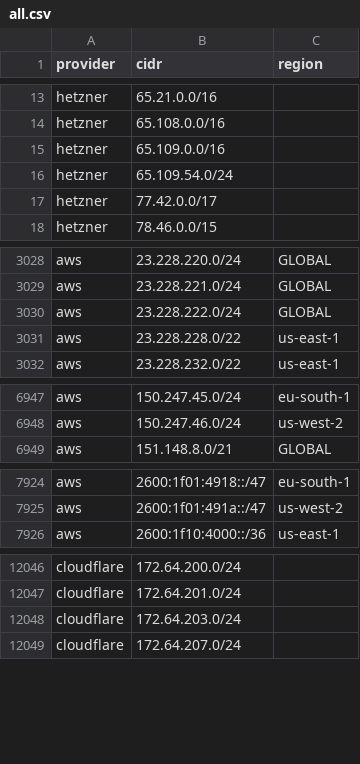
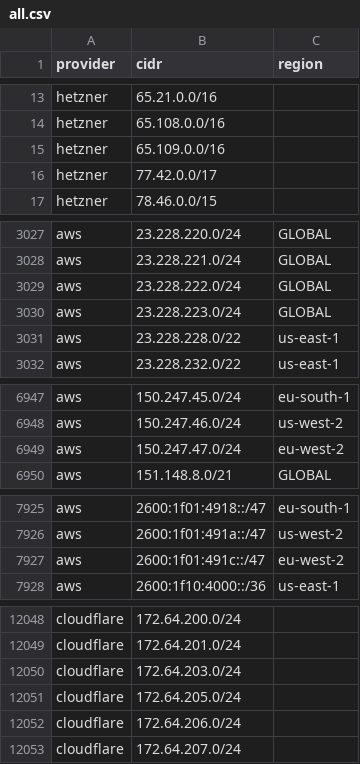
Before and after one commit to Mide-IT/cdn-ip-ranges, a CSV file: all/all.csv, drawn as a sheet; only a part is shown, gaps mark what is left out; removed rows and columns are numbered as before the commit, all else as after; the diff covers the shown part only; the diff names each change by its address in the sheet, - before the commit and + after, or states it on an @@ line.

```diff
--- a/all/all.csv
+++ b/all/all.csv
-row 16: hetzner | 65.109.54.0/24
+row 3030: aws | 23.228.223.0/24 | GLOBAL
+row 6949: aws | 150.247.47.0/24 | eu-west-2
+row 7927: aws | 2600:1f01:491c::/47 | eu-west-2
+row 12051: cloudflare | 172.64.205.0/24
+row 12052: cloudflare | 172.64.206.0/24
```
Also changed, not shown: 56 added rows and 2 removed rows elsewhere in this file, 10 other files.
